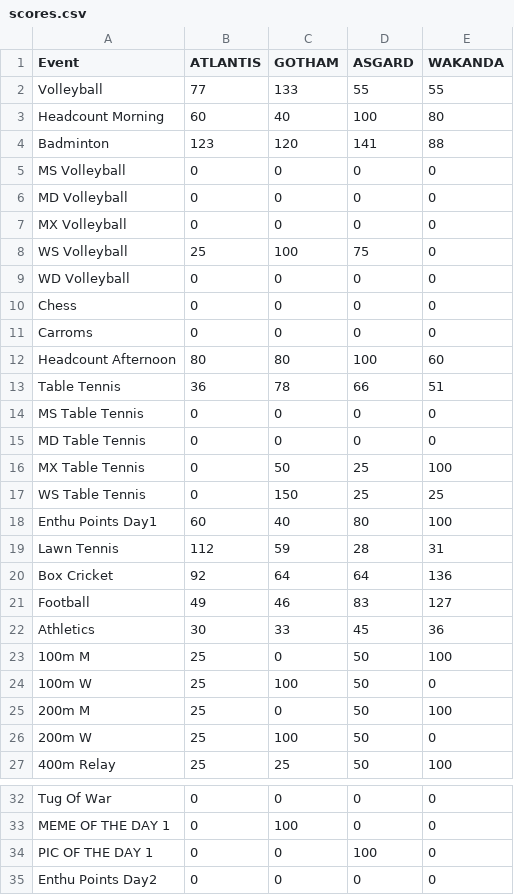
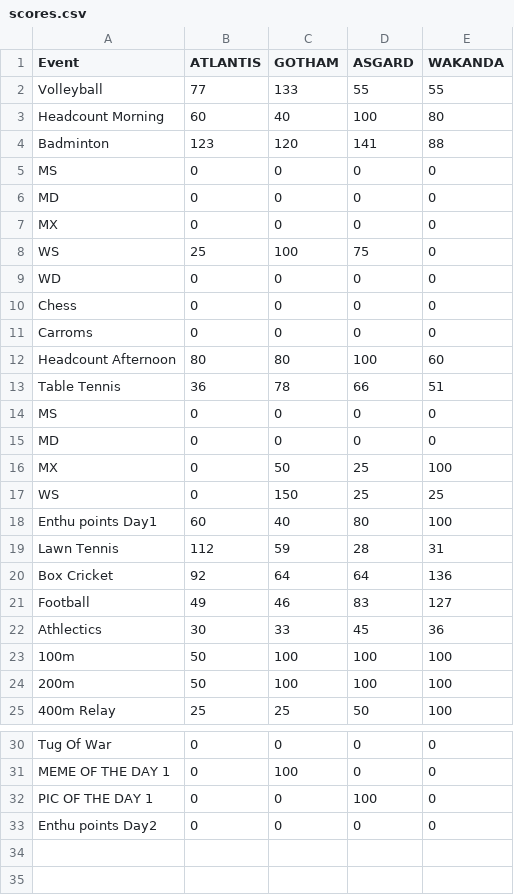
Before and after one commit to project-pal/IISC-NEXUS-Scoreboard, a CSV file: scores.csv, drawn as a sheet; only a part is shown, gaps mark what is left out.

Commit message:
Update scores.csv

```diff
--- a/scores.csv
+++ b/scores.csv
@@ -4,7 +4,7 @@ Headcount Morning,60,40,100,80
 Badminton,123,120,141,88
-MS Volleyball,0,0,0,0
-MD Volleyball,0,0,0,0
-MX Volleyball,0,0,0,0
-WS Volleyball,25,100,75,0
-WD Volleyball,0,0,0,0
+MS,0,0,0,0
+MD,0,0,0,0
+MX,0,0,0,0
+WS,25,100,75,0
+WD,0,0,0,0
 Chess,0,0,0,0
@@ -13,7 +13,7 @@ Headcount Afternoon,80,80,100,60
 Table Tennis,36,78,66,51
-MS Table Tennis,0,0,0,0
-MD Table Tennis,0,0,0,0
-MX Table Tennis,0,50,25,100
-WS Table Tennis,0,150,25,25
-Enthu Points Day1,60,40,80,100
+MS,0,0,0,0
+MD,0,0,0,0
+MX,0,50,25,100
+WS,0,150,25,25
+Enthu points Day1,60,40,80,100
 Lawn Tennis,112,59,28,31
@@ -21,7 +21,5 @@ Box Cricket,92,64,64,136
 Football,49,46,83,127
-Athletics,30,33,45,36
-100m M,25,0,50,100
-100m W,25,100,50,0
-200m M,25,0,50,100
-200m W,25,100,50,0
+Athlectics,30,33,45,36
+100m,50,100,100,100
+200m,50,100,100,100
 400m Relay,25,25,50,100
@@ -34,2 +32,2 @@ MEME OF THE DAY 1,0,100,0,0
 PIC OF THE DAY 1,0,0,100,0
-Enthu Points Day2,0,0,0,0
+Enthu points Day2,0,0,0,0
```
